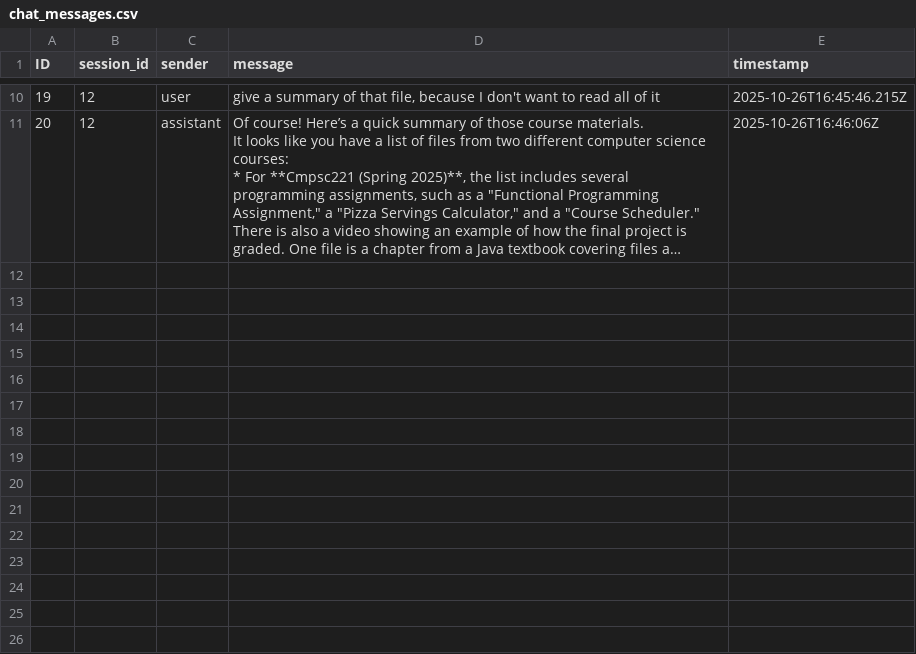
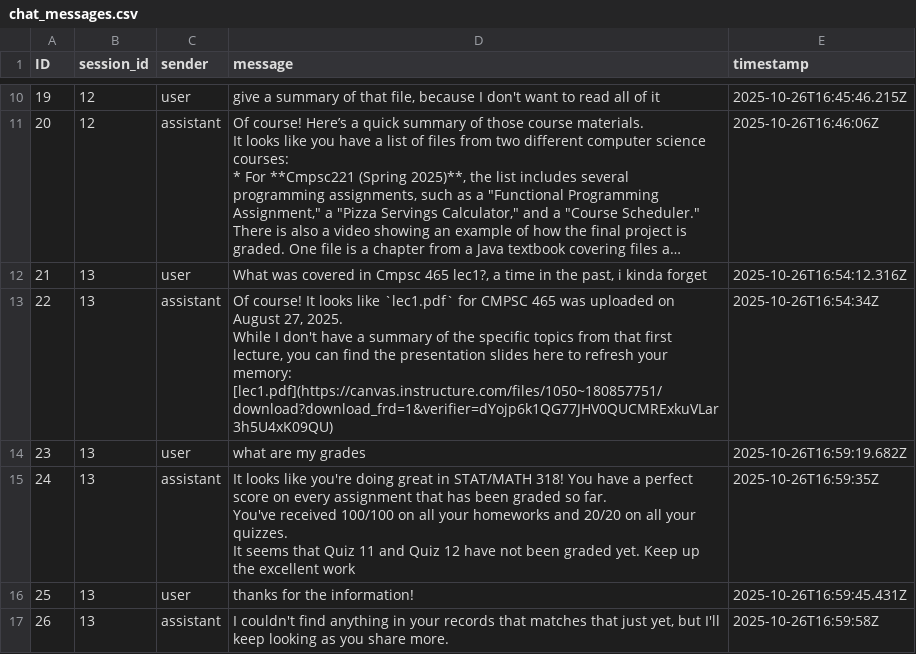
Before and after one commit to OBress/CanvAI, a CSV file: data/chat_db/chat_messages.csv, drawn as a sheet; only a part is shown, gaps mark what is left out; long unchanged cells end in …; ↵ is a line break in a cell; the diff names each change by its address in the sheet, - before the commit and + after, or states it on an @@ line.

```diff
--- a/data/chat_db/chat_messages.csv
+++ b/data/chat_db/chat_messages.csv
+row 12: 21 | 13 | user | What was covered in Cmpsc 465 lec1?, a time in the past, i kinda forget | 2025-10-26T16:54:12.316Z
+row 13: 22 | 13 | assistant | Of course! It looks like `lec1.pdf` for CMPSC 465 was uploaded on August 27, 2025. ↵ While I don't have a summary of the specific topics from that first lecture, you can find the presentation slides here to refresh your memory: [lec1.pdf](https://canvas.instructure.com/files/1050~180857751/download?download_frd=1&verifier=dYojp6k1QG77JHV0QUCMRExkuVLar3h5U4xK09QU) | 2025-10-26T16:54:34Z
+row 14: 23 | 13 | user | what are my grades | 2025-10-26T16:59:19.682Z
+row 15: 24 | 13 | assistant | It looks like you're doing great in STAT/MATH 318! You have a perfect score on every assignment that has been graded so far. ↵ You've received 100/100 on all your homeworks and 20/20 on all your quizzes. ↵ It seems that Quiz 11 and Quiz 12 have not been graded yet. Keep up the excellent work | 2025-10-26T16:59:35Z
+row 16: 25 | 13 | user | thanks for the information! | 2025-10-26T16:59:45.431Z
+row 17: 26 | 13 | assistant | I couldn't find anything in your records that matches that just yet, but I'll keep looking as you share more. | 2025-10-26T16:59:58Z
```
Also changed, not shown: 2 other files.
